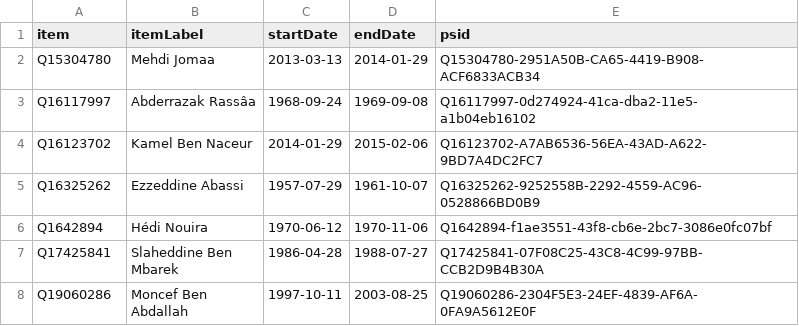
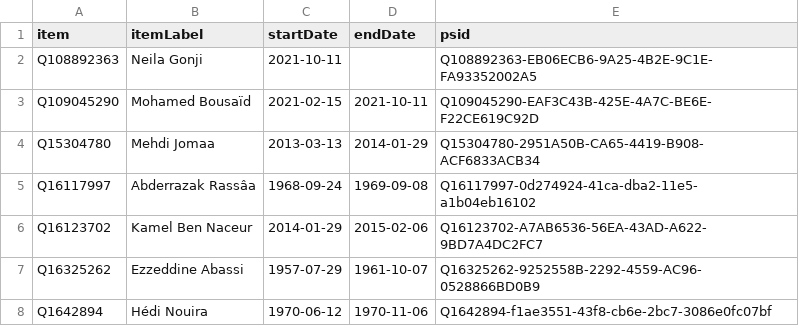
Before and after one commit to every-politician-scrapers/tunisia-ministers, a CSV file: sources/industry-frwiki/wikidata.csv, drawn as a sheet; only a part is shown; the shorter side is filled out with more unchanged rows; the diff names each change by its address in the sheet, - before the commit and + after, or states it on an @@ line.

Commit message:
Compare external sources to Wikidata

```diff
--- a/sources/industry-frwiki/wikidata.csv
+++ b/sources/industry-frwiki/wikidata.csv
+row 2: Q108892363 | Neila Gonji | 2021-10-11 |  | Q108892363-EB06ECB6-9A25-4B2E-9C1E-FA93352002A5
+row 3: Q109045290 | Mohamed Bousaïd | 2021-02-15 | 2021-10-11 | Q109045290-EAF3C43B-425E-4A7C-BE6E-F22CE619C92D
```
Also changed, not shown: sources/finance-frwiki/diff.csv, sources/finance-frwiki/wikidata.csv, 21 other files.
